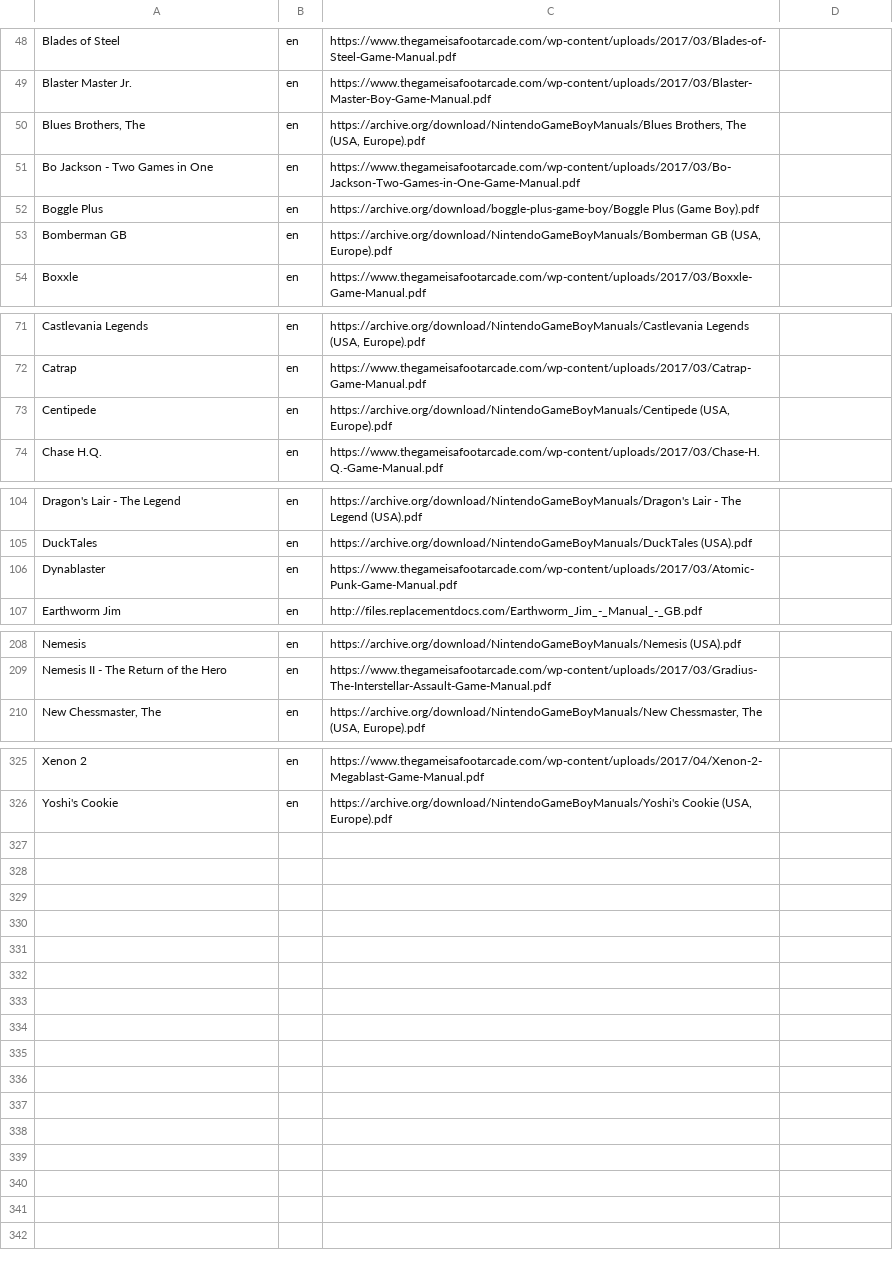
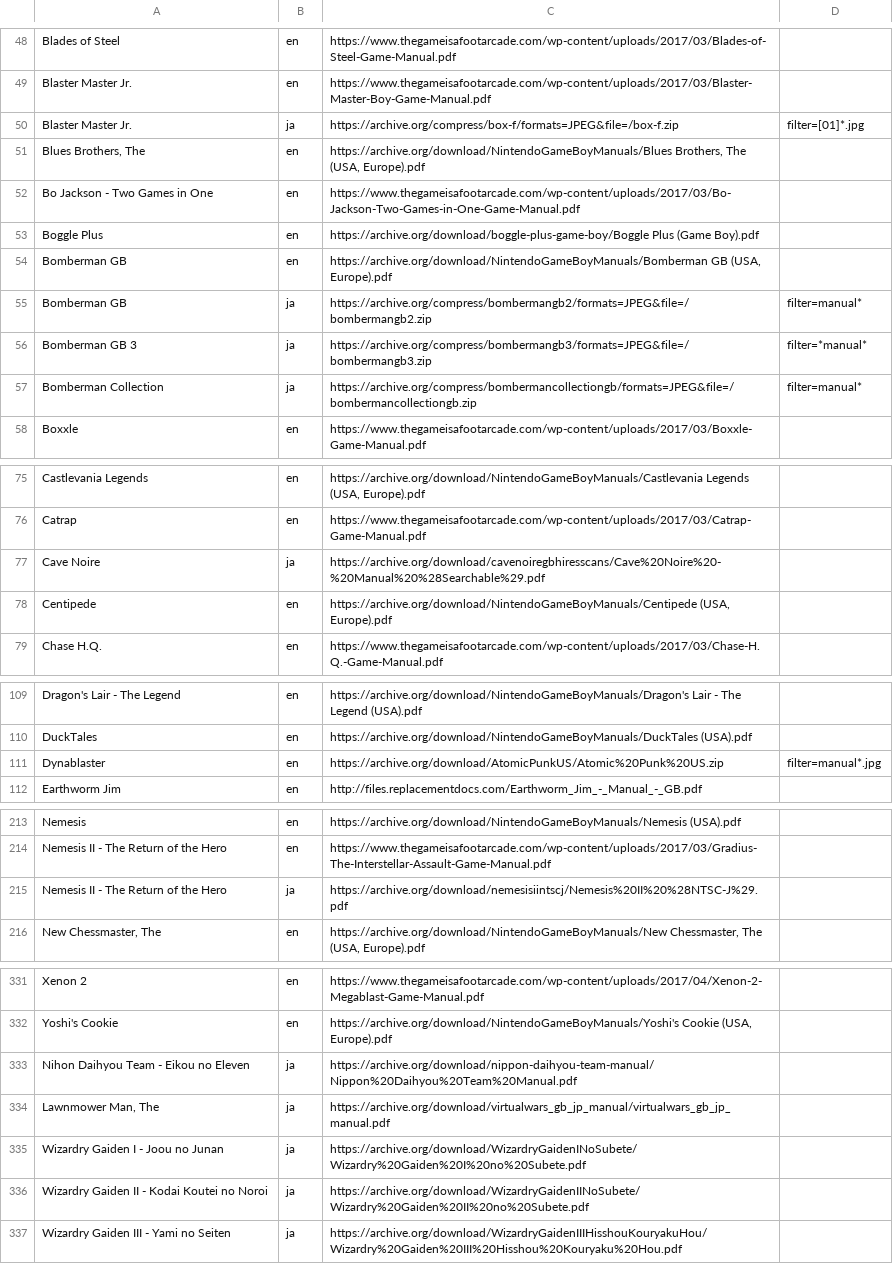
Before and after one commit to obrie/retrokit, a TSV file: config/systems/gb/manuals.tsv, drawn as a sheet; only a part is shown, gaps mark what is left out.

Commit message:
Add some japanese gameboy manuals

```diff
--- a/config/systems/gb/manuals.tsv
+++ b/config/systems/gb/manuals.tsv
@@ -49,2 +49,3 @@ Blades of Steel	en	https://www.thegameisafootarcade.com/wp-content/uploads/2017/
 Blaster Master Jr.	en	https://www.thegameisafootarcade.com/wp-content/uploads/2017/03/Blaster-Master-Boy-Game-Manual.pdf
+Blaster Master Jr.	ja	https://archive.org/compress/box-f/formats=JPEG&file=/box-f.zip	filter=[01]*.jpg
 Blues Brothers, The	en	https://archive.org/download/NintendoGameBoyManuals/Blues Brothers, The (USA, Europe).pdf
@@ -53,2 +54,5 @@ Boggle Plus	en	https://archive.org/download/boggle-plus-game-boy/Boggle Plus (Ga
 Bomberman GB	en	https://archive.org/download/NintendoGameBoyManuals/Bomberman GB (USA, Europe).pdf
+Bomberman GB	ja	https://archive.org/compress/bombermangb2/formats=JPEG&file=/bombermangb2.zip	filter=manual*
+Bomberman GB 3	ja	https://archive.org/compress/bombermangb3/formats=JPEG&file=/bombermangb3.zip	filter=*manual*
+Bomberman Collection	ja	https://archive.org/compress/bombermancollectiongb/formats=JPEG&file=/bombermancollectiongb.zip	filter=manual*
 Boxxle	en	https://www.thegameisafootarcade.com/wp-content/uploads/2017/03/Boxxle-Game-Manual.pdf
@@ -72,2 +76,3 @@ Castlevania Legends	en	https://archive.org/download/NintendoGameBoyManuals/Castl
 Catrap	en	https://www.thegameisafootarcade.com/wp-content/uploads/2017/03/Catrap-Game-Manual.pdf
+Cave Noire	ja	https://archive.org/download/cavenoiregbhiresscans/Cave%20Noire%20-%20Manual%20%28Searchable%29.pdf
 Centipede	en	https://archive.org/download/NintendoGameBoyManuals/Centipede (USA, Europe).pdf
@@ -105,3 +110,3 @@ Dragon's Lair - The Legend	en	https://archive.org/download/NintendoGameBoyManual
 DuckTales	en	https://archive.org/download/NintendoGameBoyManuals/DuckTales (USA).pdf
-Dynablaster	en	https://www.thegameisafootarcade.com/wp-content/uploads/2017/03/Atomic-Punk-Game-Manual.pdf
+Dynablaster	en	https://archive.org/download/AtomicPunkUS/Atomic%20Punk%20US.zip	filter=manual*.jpg
 Earthworm Jim	en	http://files.replacementdocs.com/Earthworm_Jim_-_Manual_-_GB.pdf
@@ -209,2 +214,3 @@ Nemesis	en	https://archive.org/download/NintendoGameBoyManuals/Nemesis (USA).pdf
 Nemesis II - The Return of the Hero	en	https://www.thegameisafootarcade.com/wp-content/uploads/2017/03/Gradius-The-Interstellar-Assault-Game-Manual.pdf
+Nemesis II - The Return of the Hero	ja	https://archive.org/download/nemesisiintscj/Nemesis%20II%20%28NTSC-J%29.pdf
 New Chessmaster, The	en	https://archive.org/download/NintendoGameBoyManuals/New Chessmaster, The (USA, Europe).pdf
@@ -326 +332,6 @@ Xenon 2	en	https://www.thegameisafootarcade.com/wp-content/uploads/2017/04/Xenon
 Yoshi's Cookie	en	https://archive.org/download/NintendoGameBoyManuals/Yoshi's Cookie (USA, Europe).pdf
+Nihon Daihyou Team - Eikou no Eleven	ja	https://archive.org/download/nippon-daihyou-team-manual/Nippon%20Daihyou%20Team%20Manual.pdf
+Lawnmower Man, The	ja	https://archive.org/download/virtualwars_gb_jp_manual/virtualwars_gb_jp_manual.pdf
+Wizardry Gaiden I - Joou no Junan	ja	https://archive.org/download/WizardryGaidenINoSubete/Wizardry%20Gaiden%20I%20no%20Subete.pdf
+Wizardry Gaiden II - Kodai Koutei no Noroi	ja	https://archive.org/download/WizardryGaidenIINoSubete/Wizardry%20Gaiden%20II%20no%20Subete.pdf
+Wizardry Gaiden III - Yami no Seiten	ja	https://archive.org/download/WizardryGaidenIIIHisshouKouryakuHou/Wizardry%20Gaiden%20III%20Hisshou%20Kouryaku%20Hou.pdf
```
